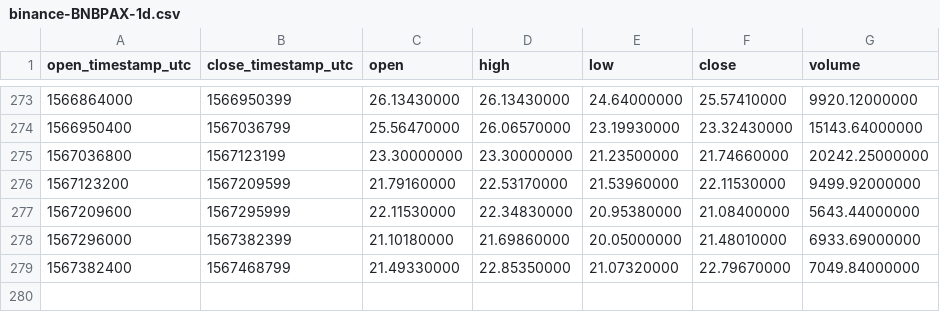
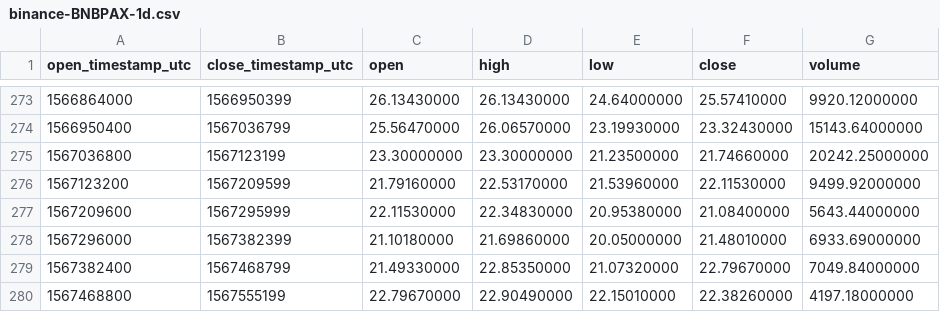
Before and after one commit to cryptobigbro/binance-BNBPAX, a CSV file: binance-BNBPAX-1d.csv, drawn as a sheet; only a part is shown, gaps mark what is left out; the diff names each change by its address in the sheet, - before the commit and + after, or states it on an @@ line.

```diff
--- a/binance-BNBPAX-1d.csv
+++ b/binance-BNBPAX-1d.csv
+row 280: 1567468800 | 1567555199 | 22.79670000 | 22.90490000 | 22.15010000 | 22.38260000 | 4197.18000000
```
Also changed, not shown: binance-BNBPAX-1h.csv.
